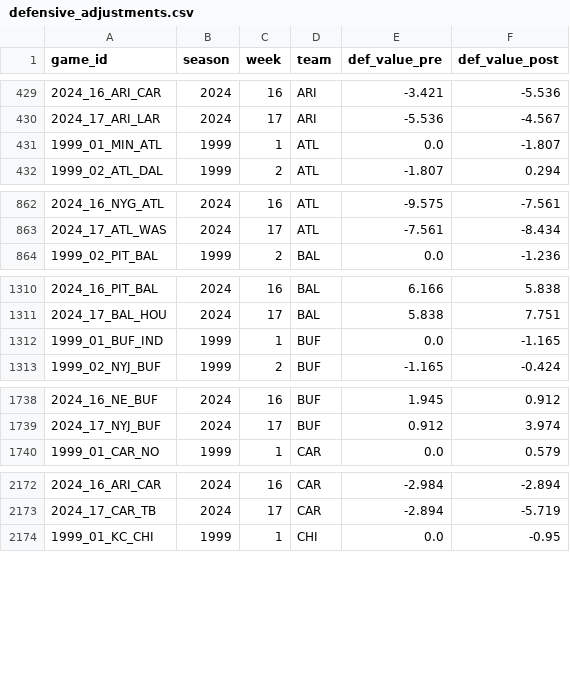
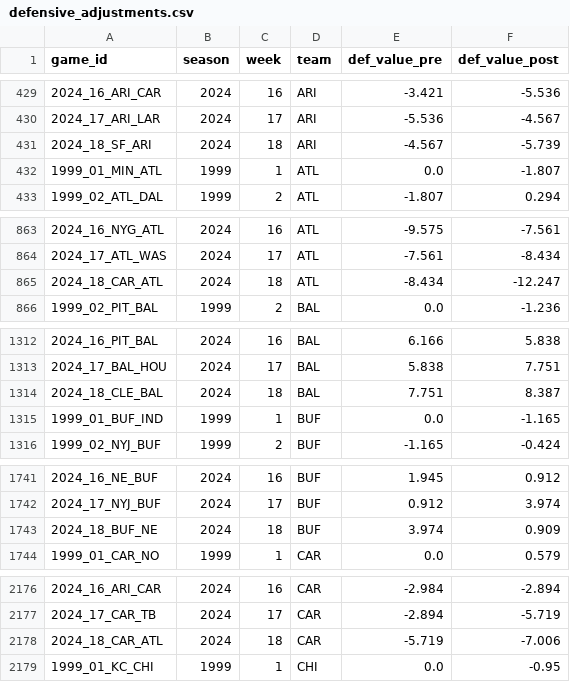
Before and after one commit to greerreNFL/nfeloqb, a CSV file: Other Data/defensive_adjustments.csv, drawn as a sheet; only a part is shown, gaps mark what is left out; the diff covers the shown part only.

```diff
--- a/Other Data/defensive_adjustments.csv
+++ b/Other Data/defensive_adjustments.csv
@@ -430,2 +430,3 @@ game_id,season,week,team,def_value_pre,def_value_post
 2024_17_ARI_LAR,2024,17,ARI,-5.536,-4.567
+2024_18_SF_ARI,2024,18,ARI,-4.567,-5.739
 1999_01_MIN_ATL,1999,1,ATL,0.0,-1.807
@@ -863,2 +864,3 @@ game_id,season,week,team,def_value_pre,def_value_post
 2024_17_ATL_WAS,2024,17,ATL,-7.561,-8.434
+2024_18_CAR_ATL,2024,18,ATL,-8.434,-12.247
 1999_02_PIT_BAL,1999,2,BAL,0.0,-1.236
@@ -1311,2 +1313,3 @@ game_id,season,week,team,def_value_pre,def_value_post
 2024_17_BAL_HOU,2024,17,BAL,5.838,7.751
+2024_18_CLE_BAL,2024,18,BAL,7.751,8.387
 1999_01_BUF_IND,1999,1,BUF,0.0,-1.165
@@ -1739,2 +1742,3 @@ game_id,season,week,team,def_value_pre,def_value_post
 2024_17_NYJ_BUF,2024,17,BUF,0.912,3.974
+2024_18_BUF_NE,2024,18,BUF,3.974,0.909
 1999_01_CAR_NO,1999,1,CAR,0.0,0.579
@@ -2173,2 +2177,3 @@ game_id,season,week,team,def_value_pre,def_value_post
 2024_17_CAR_TB,2024,17,CAR,-2.894,-5.719
+2024_18_CAR_ATL,2024,18,CAR,-5.719,-7.006
 1999_01_KC_CHI,1999,1,CHI,0.0,-0.95
```
Also changed, not shown: 27 added rows elsewhere in this file, 2 other files.
